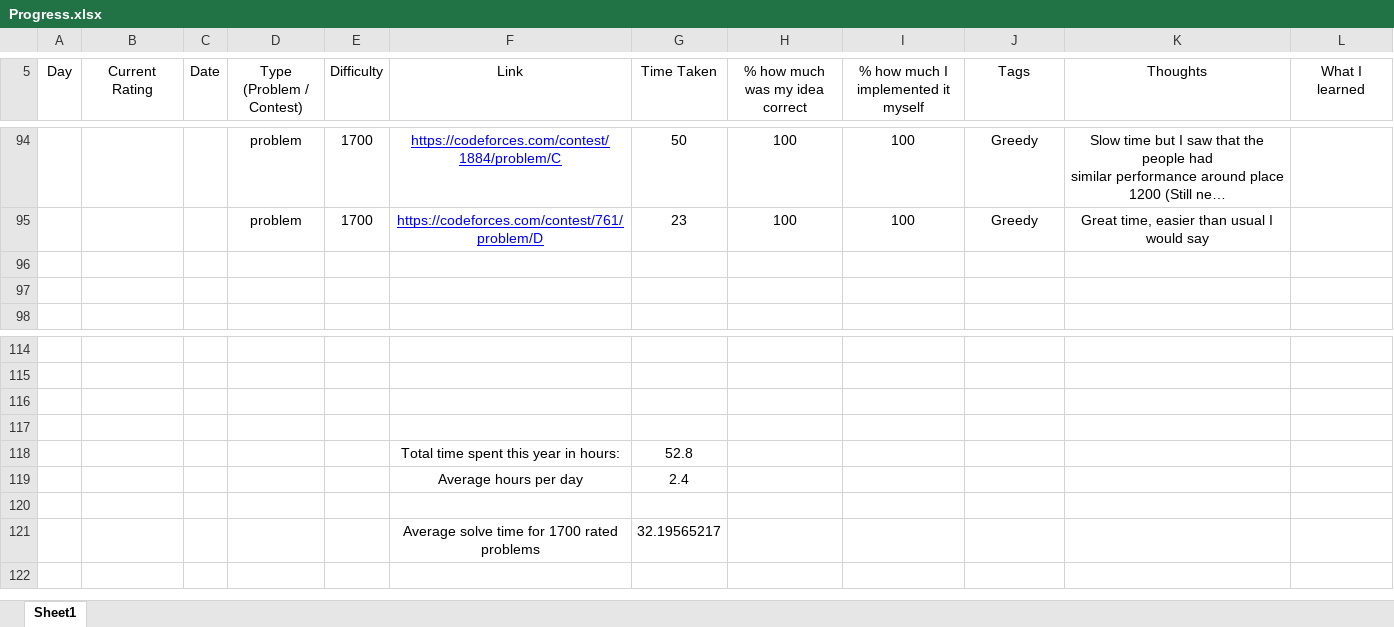
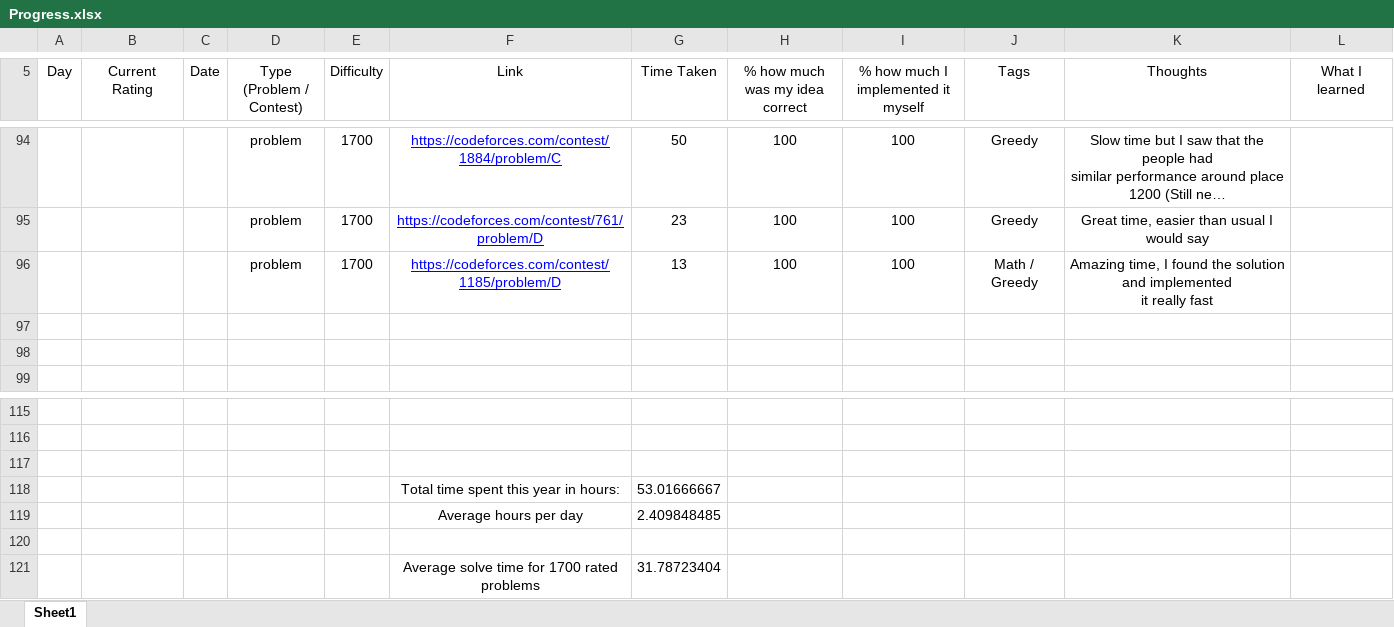
Before and after one commit to AlexandruOlteanu/CompetitiveProgramming, an Excel workbook: Progress.xlsx, sheet Sheet1, drawn as a sheet; only a part is shown, gaps mark what is left out; long unchanged cells end in …; values as stored, in another font and other column widths than the file's, no borders; removed rows and columns are numbered as before the commit, all else as after; ↵ is a line break in a cell; the diff names each change by its address in the sheet, - before the commit and + after, or states it on an @@ line.

Commit message:
Solved 1700 problem

```diff
--- a/Progress.xlsx (sheet Sheet1)
+++ b/Progress.xlsx (sheet Sheet1)
+row 96:  |  |  | problem | 1700 | https://codeforces.com/contest/1185/problem/D | 13 | 100 | 100 | Math / Greedy | Amazing time, I found the solution and implemented ↵ it really fast
+row 118:  |  |  |  |  | Total time spent this year in hours: | 53.01666667
+row 119:  |  |  |  |  | Average hours per day | 2.409848485
-row 118:  |  |  |  |  | Total time spent this year in hours: | 52.8
-row 119:  |  |  |  |  | Average hours per day | 2.4
-row 121: (empty)
+row 121:  |  |  |  |  | Average solve time for 1700 rated problems | 31.78723404
-row 121:  |  |  |  |  | Average solve time for 1700 rated problems | 32.19565217
```
Also changed, not shown: 1 other file.
